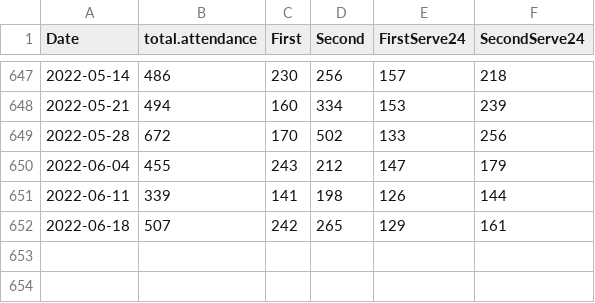
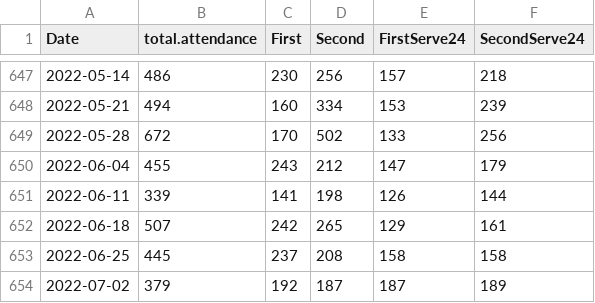
Before and after one commit to jrmilks74/KetSDA, a CSV file: Weekly total-Table 1.csv, drawn as a sheet; only a part is shown, gaps mark what is left out; the diff names each change by its address in the sheet, - before the commit and + after, or states it on an @@ line.

Commit message:
Updated app and data sets
Latest version of the app. Data now current through July 2, 2022

```diff
--- a/Weekly total-Table 1.csv
+++ b/Weekly total-Table 1.csv
+row 653: 2022-06-25 | 445 | 237 | 208 | 158 | 158
+row 654: 2022-07-02 | 379 | 192 | 187 | 187 | 189
```
Also changed, not shown: 1 other file.
